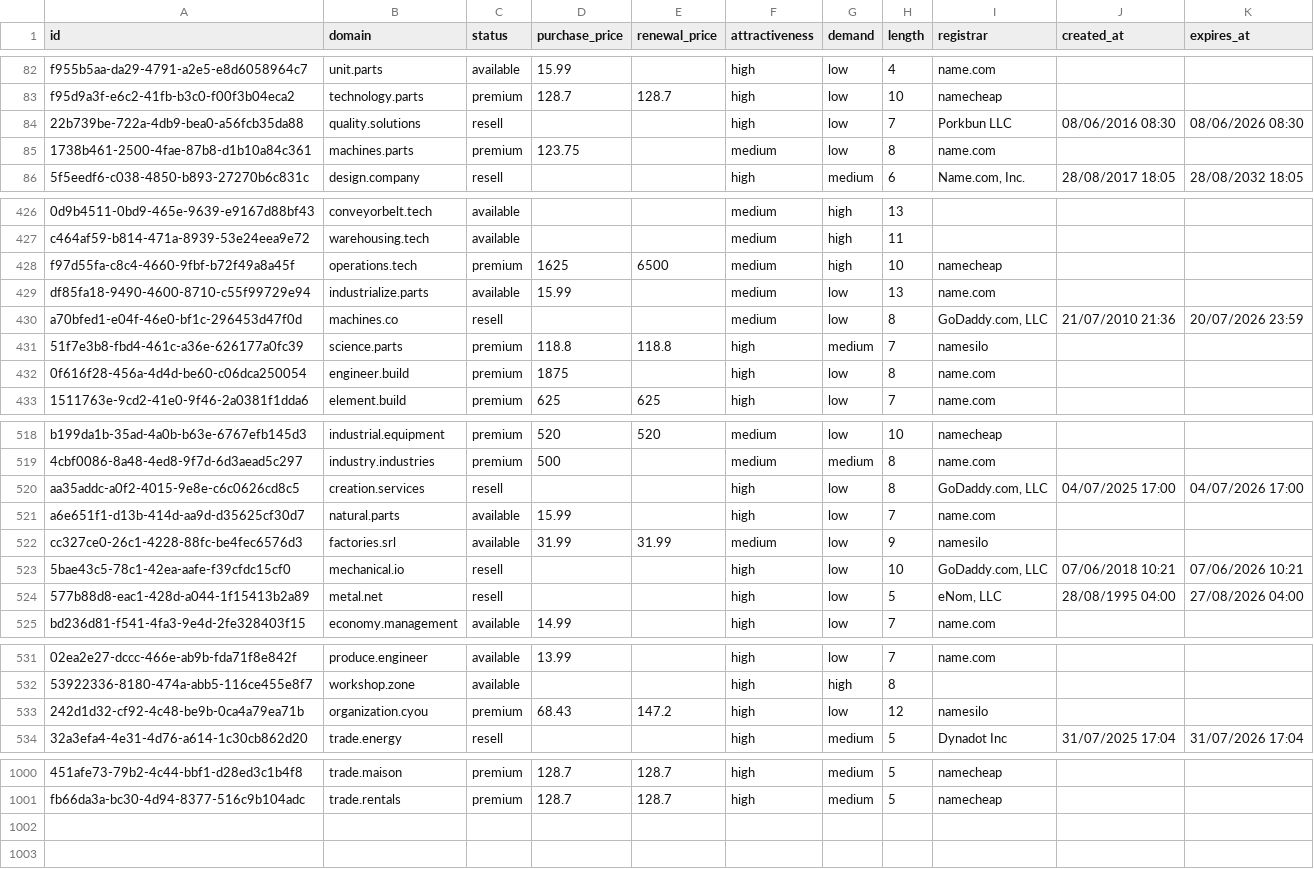
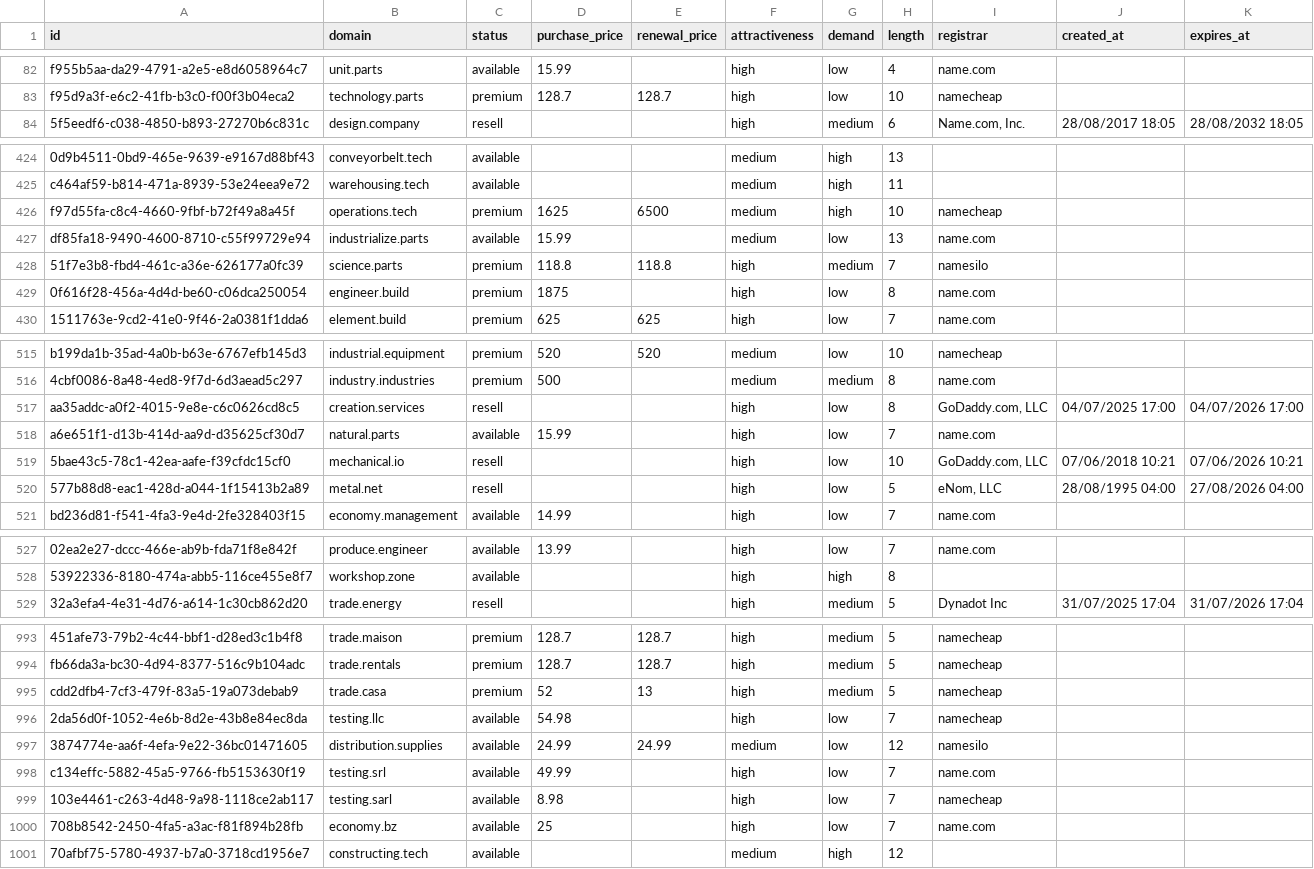
Before and after one commit to UniqueDomains/manufacturing-oneword-domains, a CSV file: manufacturing.csv, drawn as a sheet; only a part is shown, gaps mark what is left out; removed rows and columns are numbered as before the commit, all else as after; the diff covers the shown part only; the diff names each change by its address in the sheet, - before the commit and + after, or states it on an @@ line.

Commit message:
Domains update

```diff
--- a/manufacturing.csv
+++ b/manufacturing.csv
-row 84: 22b739be-722a-4db9-bea0-a56fcb35da88 | quality.solutions | resell |  |  | high | low | 7 | Porkbun LLC | 08/06/2016 08:30 | 08/06/2026 08:30
-row 85: 1738b461-2500-4fae-87b8-d1b10a84c361 | machines.parts | premium | 123.75 |  | medium | low | 8 | name.com
-row 430: a70bfed1-e04f-46e0-bf1c-296453d47f0d | machines.co | resell |  |  | medium | low | 8 | GoDaddy.com, LLC | 21/07/2010 21:36 | 20/07/2026 23:59
-row 522: cc327ce0-26c1-4228-88fc-be4fec6576d3 | factories.srl | available | 31.99 | 31.99 | medium | low | 9 | namesilo
-row 533: 242d1d32-cf92-4c48-be9b-0ca4a79ea71b | organization.cyou | premium | 68.43 | 147.2 | high | low | 12 | namesilo
+row 995: cdd2dfb4-7cf3-479f-83a5-19a073debab9 | trade.casa | premium | 52 | 13 | high | medium | 5 | namecheap
+row 996: 2da56d0f-1052-4e6b-8d2e-43b8e84ec8da | testing.llc | available | 54.98 |  | high | low | 7 | namecheap
+row 997: 3874774e-aa6f-4efa-9e22-36bc01471605 | distribution.supplies | available | 24.99 | 24.99 | medium | low | 12 | namesilo
+row 998: c134effc-5882-45a5-9766-fb5153630f19 | testing.srl | available | 49.99 |  | high | low | 7 | name.com
+row 999: 103e4461-c263-4d48-9a98-1118ce2ab117 | testing.sarl | available | 8.98 |  | high | low | 7 | namecheap
+row 1000: 708b8542-2450-4fa5-a3ac-f81f894b28fb | economy.bz | available | 25 |  | high | low | 7 | name.com
+row 1001: 70afbf75-5780-4937-b7a0-3718cd1956e7 | constructing.tech | available |  |  | medium | high | 12
```
Also changed, not shown: 2 removed rows elsewhere in this file, 3 other files.
